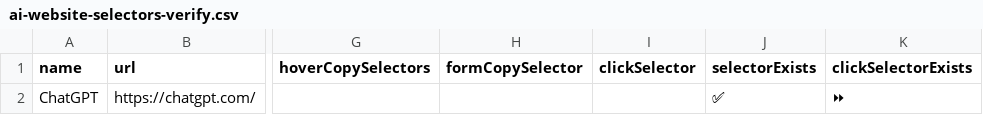
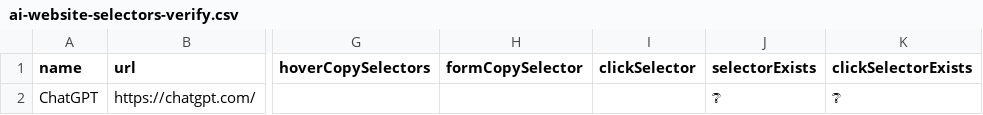
Before and after one commit to codecrafter97/ai-website-selectors, a CSV file: ai-website-selectors-verify.csv, drawn as a sheet; only a part is shown, gaps mark what is left out; the diff names each change by its address in the sheet, - before the commit and + after, or states it on an @@ line.

Commit message:
Update ai-website-selectors-verify.csv

```diff
--- a/ai-website-selectors-verify.csv
+++ b/ai-website-selectors-verify.csv
-J2 (selectorExists): ✅
+J2 (selectorExists): ❔
-K2 (clickSelectorExists): ⏩
+K2 (clickSelectorExists): ❔
```
